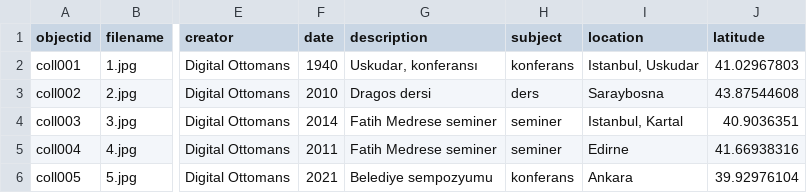
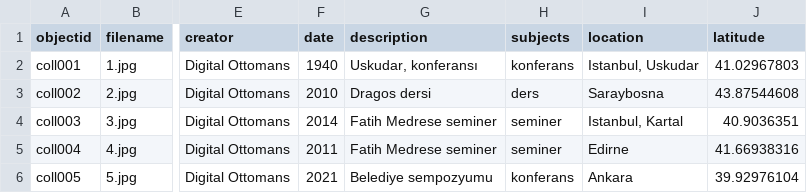
Before and after one commit to digitalottomans/demo, a CSV file: _data/deneme.csv, drawn as a sheet; only a part is shown, gaps mark what is left out; the diff names each change by its address in the sheet, - before the commit and + after, or states it on an @@ line.

Commit message:
up

```diff
--- a/_data/deneme.csv
+++ b/_data/deneme.csv
-H1: subject
+H1: subjects
```
